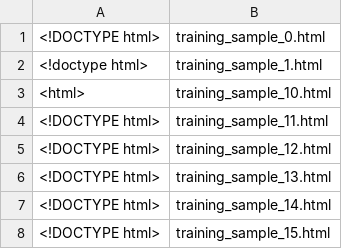
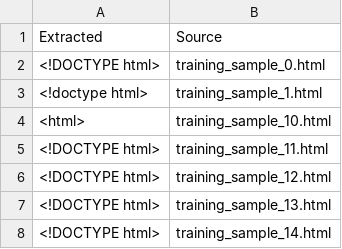
Before and after one commit to eglassman/prose, a CSV file: d3app/data/doctype.csv, drawn as a sheet; only a part is shown; the shorter side is filled out with more unchanged rows; the diff names each change by its address in the sheet, - before the commit and + after, or states it on an @@ line.

Commit message:
now running extracted data through counters

```diff
--- a/d3app/data/doctype.csv
+++ b/d3app/data/doctype.csv
+row 1: Extracted | Source
```
Also changed, not shown: d3app/data/htmllang.csv, 1 other file.
